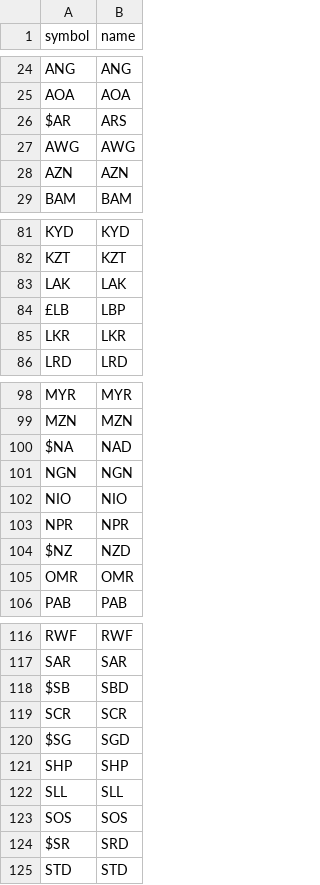
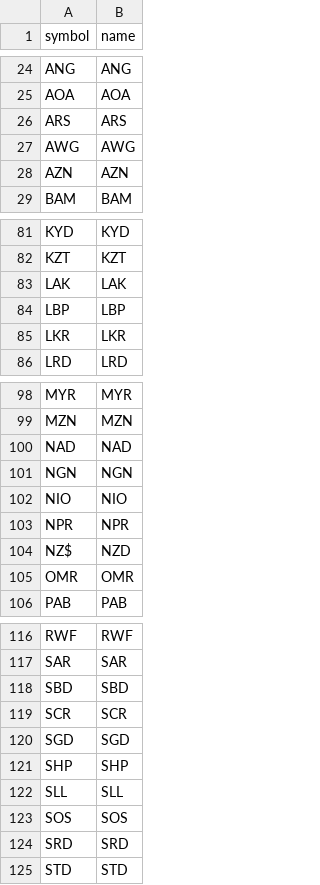
Before and after one commit to Nathanmalnoury/hotels, a CSV file: data/money_symbols.csv, drawn as a sheet; only a part is shown, gaps mark what is left out; the diff covers the shown part only.

```diff
--- a/data/money_symbols.csv
+++ b/data/money_symbols.csv
@@ -25,3 +25,3 @@ ANG,ANG
 AOA,AOA
-$AR,ARS
+ARS,ARS
 AWG,AWG
@@ -83,3 +83,3 @@ KZT,KZT
 LAK,LAK
-£LB,LBP
+LBP,LBP
 LKR,LKR
@@ -99,3 +99,3 @@ MYR,MYR
 MZN,MZN
-$NA,NAD
+NAD,NAD
 NGN,NGN
@@ -103,3 +103,3 @@ NIO,NIO
 NPR,NPR
-$NZ,NZD
+NZ$,NZD
 OMR,OMR
@@ -117,5 +117,5 @@ RWF,RWF
 SAR,SAR
-$SB,SBD
+SBD,SBD
 SCR,SCR
-$SG,SGD
+SGD,SGD
 SHP,SHP
@@ -123,3 +123,3 @@ SLL,SLL
 SOS,SOS
-$SR,SRD
+SRD,SRD
 STD,STD
```
Also changed, not shown: 7 added rows, 7 removed rows, 3 moved rows and 16 edited cells elsewhere in this file, 6 other files.
